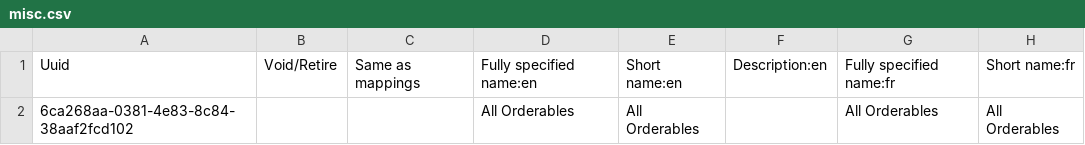
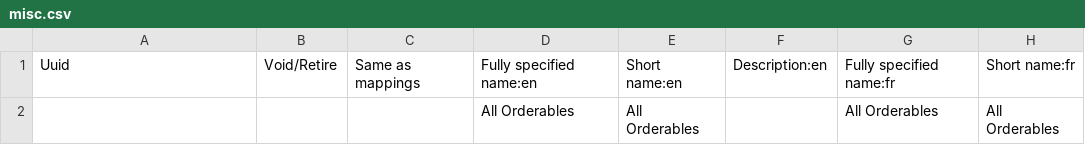
Before and after one commit to nuhuhmutebi/openmrs-config-chida, a CSV file: configuration/concepts/misc.csv, drawn as a sheet; only a part is shown; the diff names each change by its address in the sheet, - before the commit and + after, or states it on an @@ line.

```diff
--- a/configuration/concepts/misc.csv
+++ b/configuration/concepts/misc.csv
-A2: 6ca268aa-0381-4e83-8c84-38aaf2fcd102
+A2: (empty)
```
Also changed, not shown: configuration/concepts/activate_forms.csv, configuration/concepts/radiology_orders_form.csv, 4 other files.
